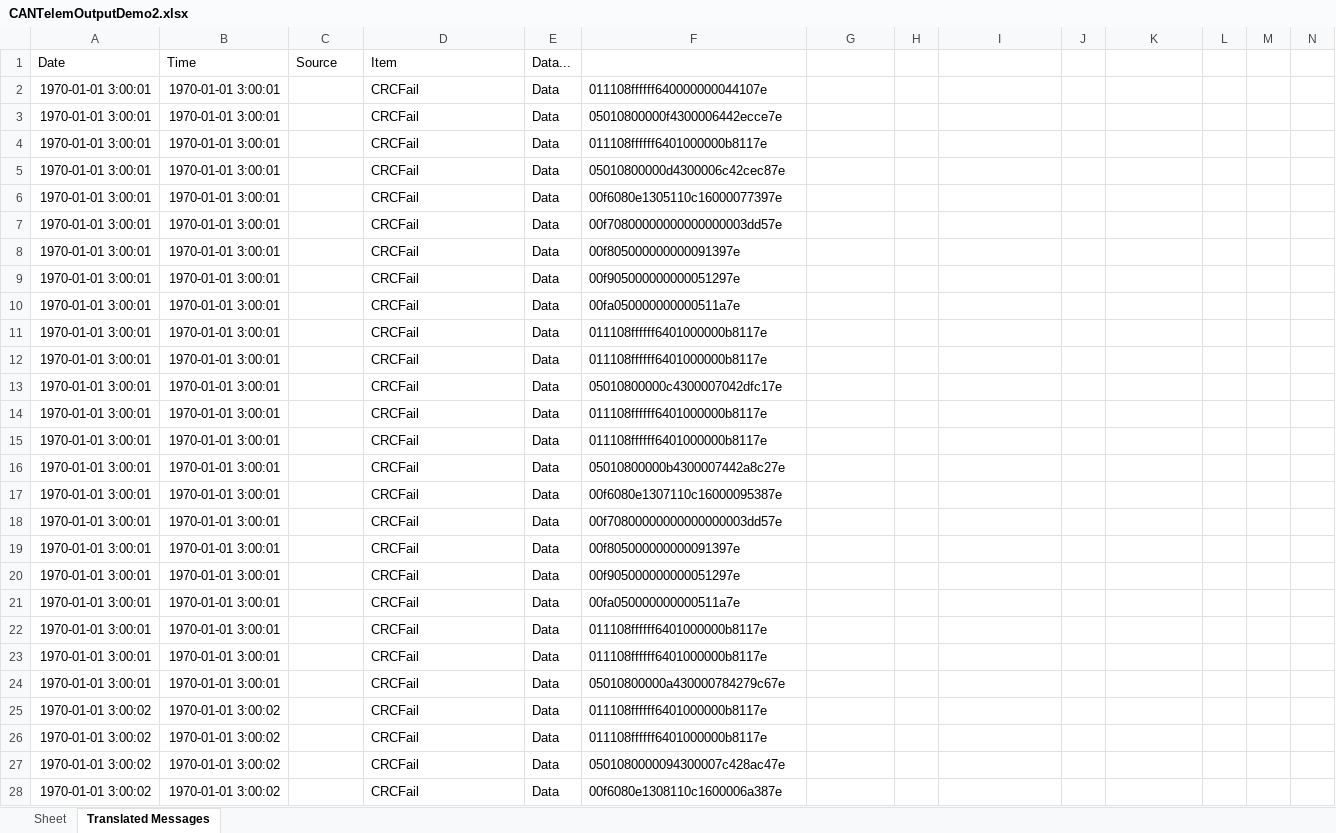
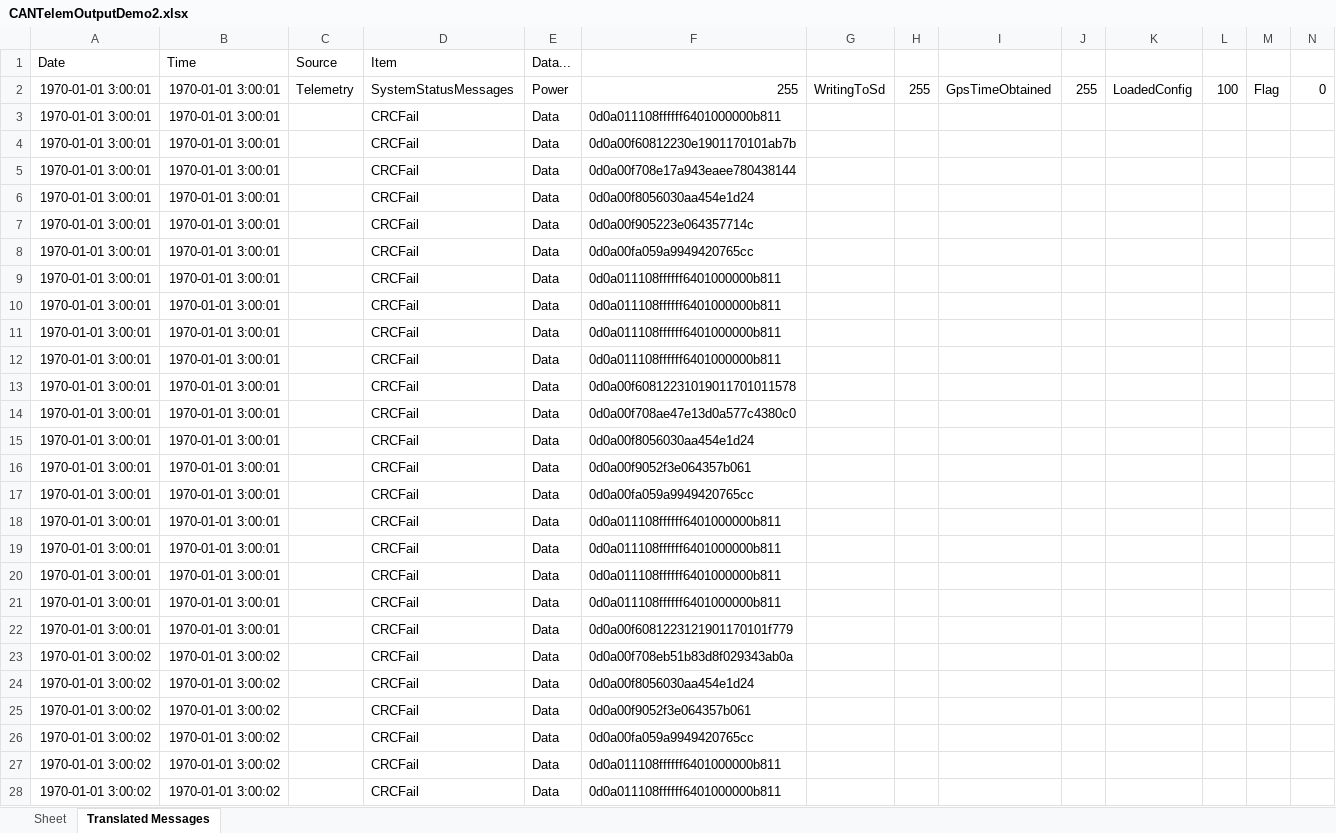
Before and after one commit to owentmfoo/Telemetry2021, an Excel workbook: Receiver/CANTelemOutputDemo2.xlsx, sheet Translated Messages, drawn as a sheet; only a part is shown; values as stored, in another font and other column widths than the file's, no borders; removed rows and columns are numbered as before the commit, all else as after; rows hold the shown columns only; the diff covers the shown part only; the diff names each change by its address in the sheet, - before the commit and + after, or states it on an @@ line.

```diff
--- a/Receiver/CANTelemOutputDemo2.xlsx (sheet Translated Messages)
+++ b/Receiver/CANTelemOutputDemo2.xlsx (sheet Translated Messages)
+row 2: 1970-01-01 3:00:01 | 1970-01-01 3:00:01 | Telemetry | SystemStatusMessages | Power | 255 | WritingToSd | 255 | GpsTimeObtained | 255 | LoadedConfig | 100 | Flag | 0
-F3: 011108ffffff640000000044107e
+F3: 0d0a011108ffffff6401000000b811
-F4: 05010800000f4300006442ecce7e
+F4: 0d0a00f60812230e1901170101ab7b
-F5: 011108ffffff6401000000b8117e
+F5: 0d0a00f708e17a943eaee780438144
-F6: 05010800000d4300006c42cec87e
+F6: 0d0a00f8056030aa454e1d24
-F7: 00f6080e1305110c16000077397e
+F7: 0d0a00f905223e064357714c
-row 7: 1970-01-01 3:00:01 | 1970-01-01 3:00:01 |  | CRCFail | Data | 00f70800000000000000003dd57e
-F8: 00f805000000000091397e
+F8: 0d0a00fa059a9949420765cc
-F9: 00f905000000000051297e
+F9: 0d0a011108ffffff6401000000b811
-F10: 00fa050000000000511a7e
+F10: 0d0a011108ffffff6401000000b811
-F11:F12: 011108ffffff6401000000b8117e
+F11:F12: 0d0a011108ffffff6401000000b811
-F13: 05010800000c4300007042dfc17e
+F13: 0d0a00f60812231019011701011578
-F14: 011108ffffff6401000000b8117e
+F14: 0d0a00f708ae47e13d0a577c4380c0
-F15: 011108ffffff6401000000b8117e
+F15: 0d0a00f8056030aa454e1d24
-F16: 05010800000b4300007442a8c27e
+F16: 0d0a00f9052f3e064357b061
-F17: 00f6080e1307110c16000095387e
+F17: 0d0a00fa059a9949420765cc
-F18: 00f70800000000000000003dd57e
+F18: 0d0a011108ffffff6401000000b811
-F19: 00f805000000000091397e
+F19: 0d0a011108ffffff6401000000b811
-F20: 00f905000000000051297e
+F20: 0d0a011108ffffff6401000000b811
-F21: 00fa050000000000511a7e
+F21: 0d0a011108ffffff6401000000b811
-F22: 011108ffffff6401000000b8117e
+F22: 0d0a00f6081223121901170101f779
-A23:A24 (Date): 1970-01-01 3:00:01
+A23:A24 (Date): 1970-01-01 3:00:02
-B23:B24 (Time): 1970-01-01 3:00:01
+B23:B24 (Time): 1970-01-01 3:00:02
-F23: 011108ffffff6401000000b8117e
+F23: 0d0a00f708eb51b83d8f029343ab0a
-F24: 05010800000a430000784279c67e
+F24: 0d0a00f8056030aa454e1d24
-F25: 011108ffffff6401000000b8117e
+F25: 0d0a00f9052f3e064357b061
-F26: 011108ffffff6401000000b8117e
+F26: 0d0a00fa059a9949420765cc
-F27: 0501080000094300007c428ac47e
+F27: 0d0a011108ffffff6401000000b811
-F28: 00f6080e1308110c1600006a387e
+F28: 0d0a011108ffffff6401000000b811
```
Also changed, not shown: other rows of this sheet, 4 other files.
